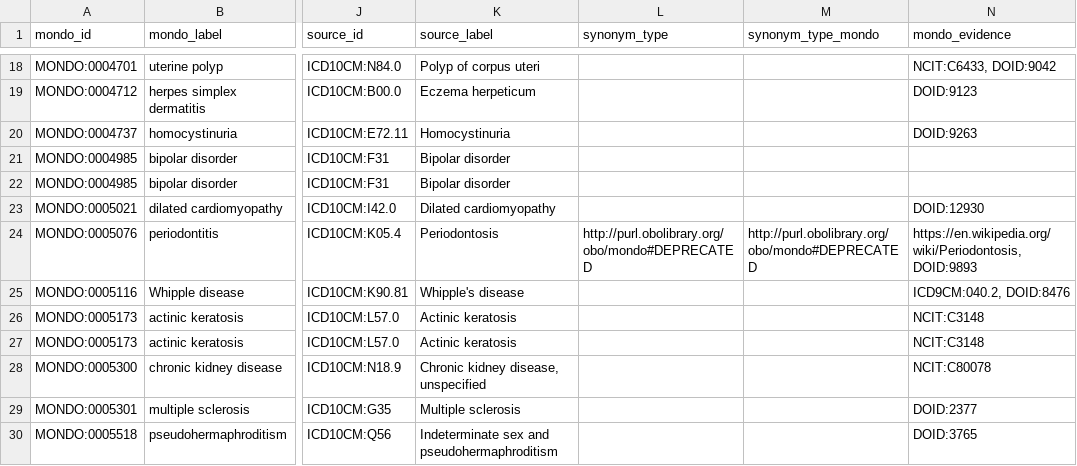
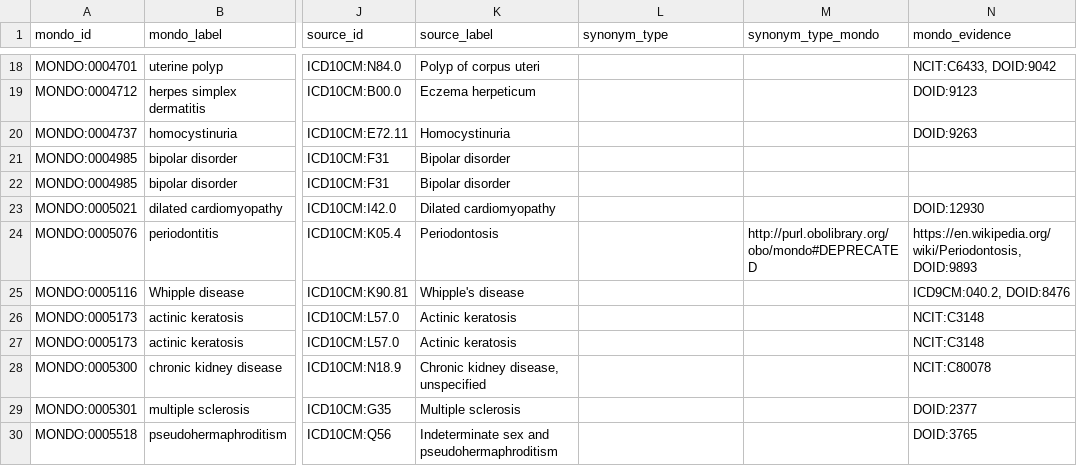
Before and after one commit to monarch-initiative/mondo-ingest, a TSV file: src/ontology/reports/icd10cm.synonyms.updated.robot.tsv, drawn as a sheet; only a part is shown, gaps mark what is left out; the diff names each change by its address in the sheet, - before the commit and + after, or states it on an @@ line.

```diff
--- a/src/ontology/reports/icd10cm.synonyms.updated.robot.tsv
+++ b/src/ontology/reports/icd10cm.synonyms.updated.robot.tsv
-L24 (synonym_type): http://purl.obolibrary.org/obo/mondo#DEPRECATED
+L24 (synonym_type): (empty)
```
Also changed, not shown: src/ontology/reports/icd10cm.synonyms.added.robot.tsv, src/ontology/reports/icd10who.synonyms.confirmed.robot.tsv, 16 other files.
